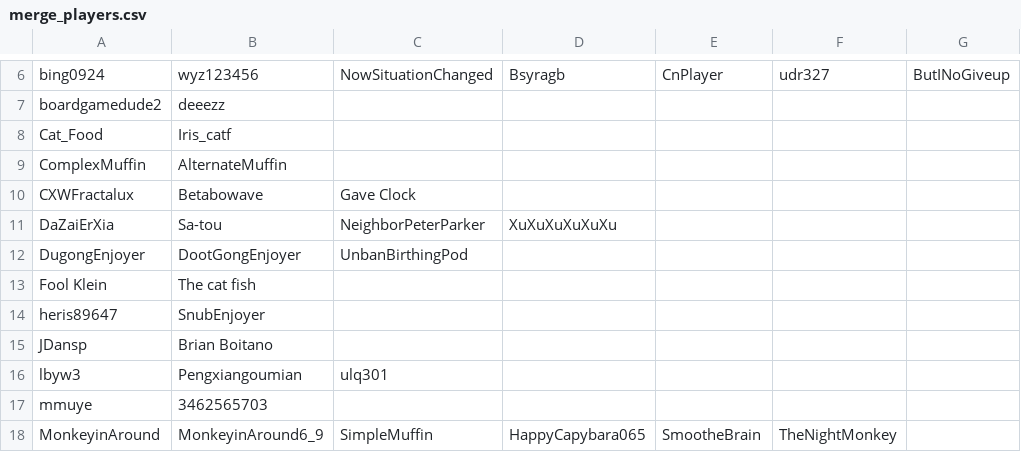
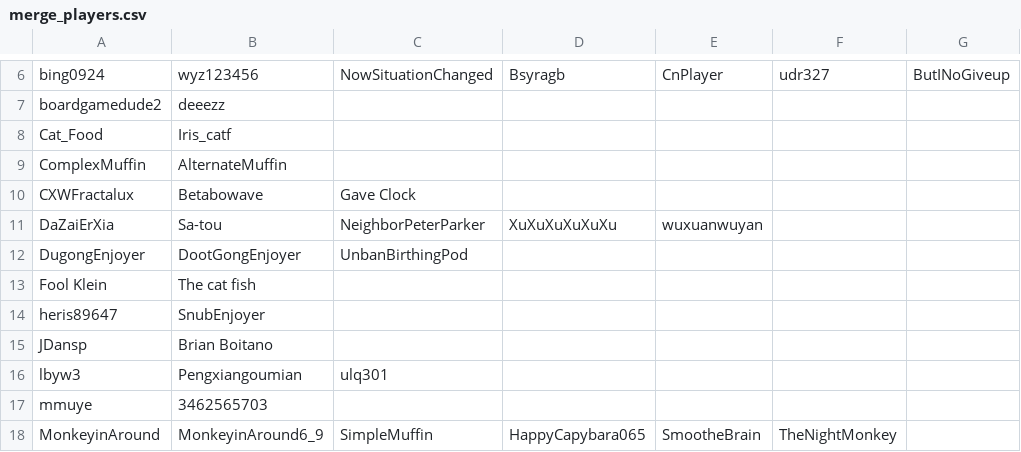
Before and after one commit to emufriends/stats, a CSV file: docs/merge_players.csv, drawn as a sheet; only a part is shown, gaps mark what is left out.

```diff
--- a/docs/merge_players.csv
+++ b/docs/merge_players.csv
@@ -10,3 +10,3 @@ ComplexMuffin,AlternateMuffin,,,,,
 CXWFractalux,Betabowave,Gave Clock,,,,
-DaZaiErXia,Sa-tou,NeighborPeterParker,XuXuXuXuXuXu,,,
+DaZaiErXia,Sa-tou,NeighborPeterParker,XuXuXuXuXuXu,wuxuanwuyan,,
 DugongEnjoyer,DootGongEnjoyer,UnbanBirthingPod,,,,
```
Also changed, not shown: 28 other files.
